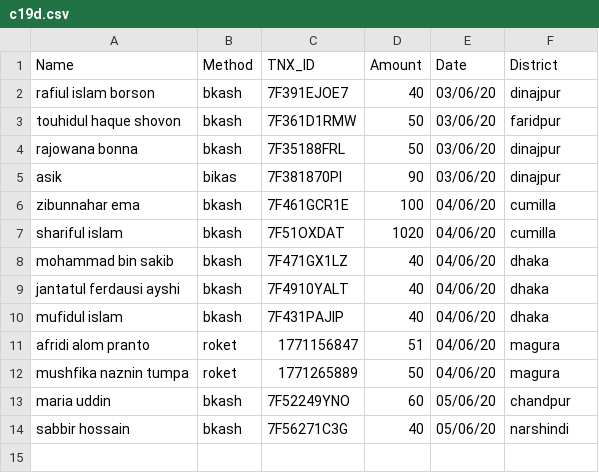
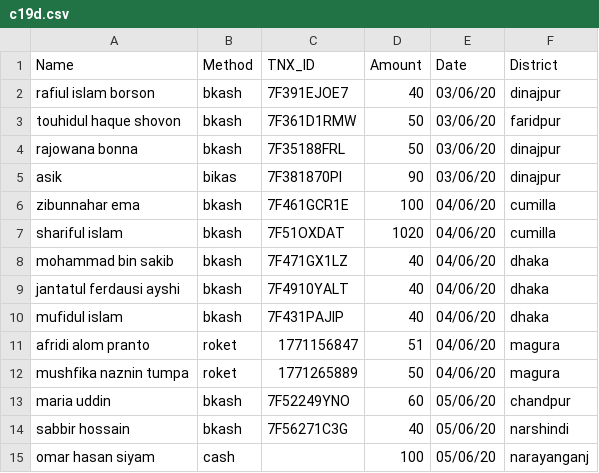
Before and after one commit to epsilonot/covid19_donation, a CSV file: c19d.csv, drawn as a sheet.

Commit message:
Changed by me. Informed by miad

```diff
--- a/c19d.csv
+++ b/c19d.csv
@@ -14 +14,2 @@ maria uddin, bkash,7F52249YNO, 60, 05/06/20, chandpur
 sabbir hossain, bkash, 7F56271C3G, 40, 05/06/20, narshindi
+omar hasan siyam, cash, , 100, 05/06/20, narayanganj
```
